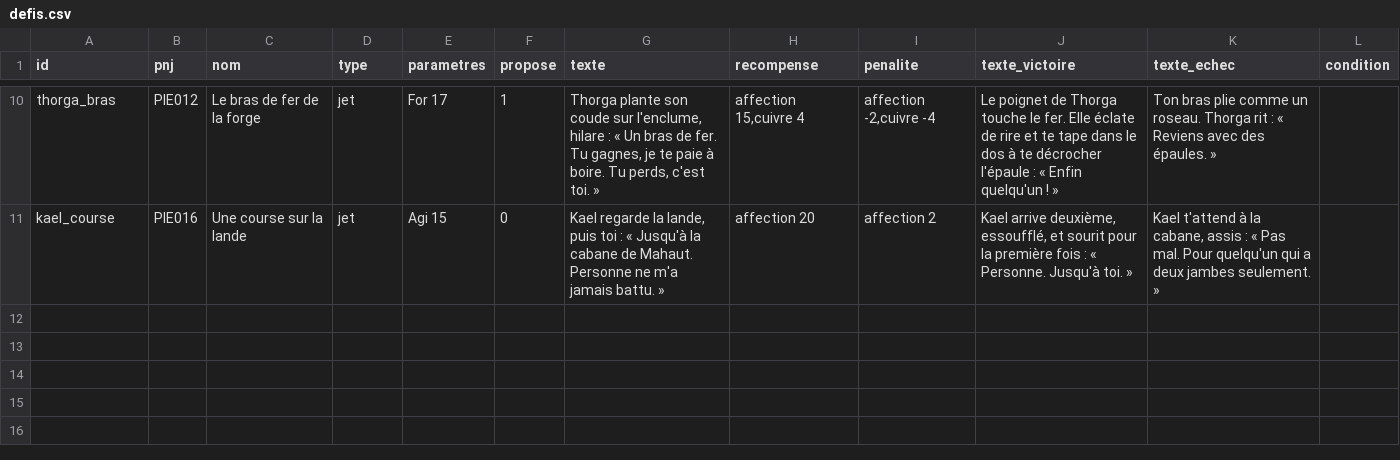
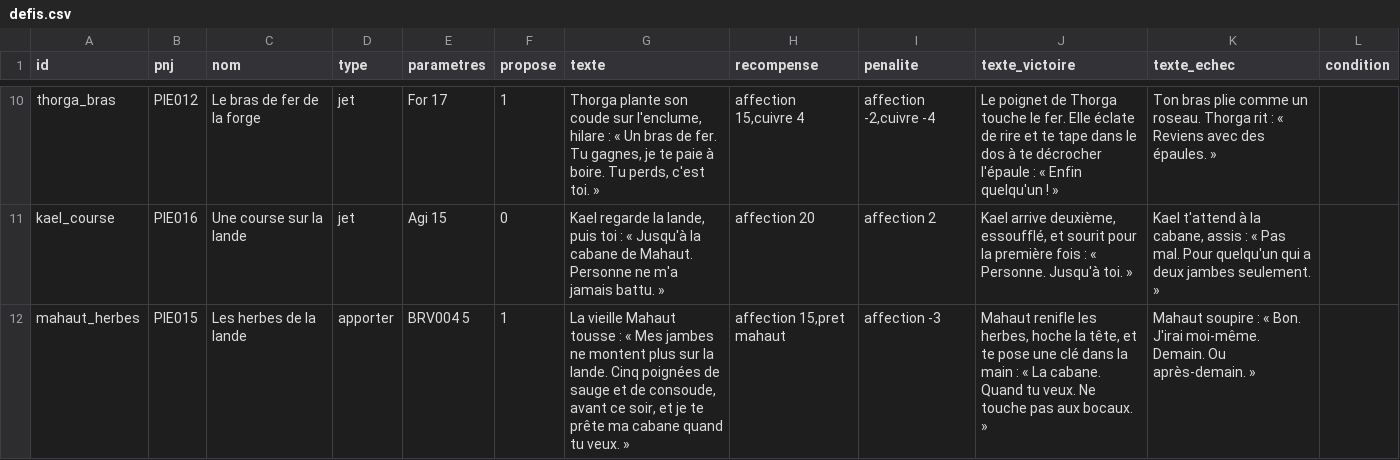
Before and after one commit to triphopsama/test, a CSV file: brumeval/data/defis.csv, drawn as a sheet; only a part is shown, gaps mark what is left out.

```diff
--- a/brumeval/data/defis.csv
+++ b/brumeval/data/defis.csv
@@ -11 +11,2 @@ thorga_bras;PIE012;Le bras de fer de la forge;jet;For 17;1;Thorga plante son cou
 kael_course;PIE016;Une course sur la lande;jet;Agi 15;0;Kael regarde la lande, puis toi : « Jusqu'à la cabane de Mahaut. Personne ne m'a jamais battu. »;affection 20;affection 2;Kael arrive deuxième, essoufflé, et sourit pour la première fois : « Personne. Jusqu'à toi. »;Kael t'attend à la cabane, assis : « Pas mal. Pour quelqu'un qui a deux jambes seulement. »;
+mahaut_herbes;PIE015;Les herbes de la lande;apporter;BRV004 5;1;La vieille Mahaut tousse : « Mes jambes ne montent plus sur la lande. Cinq poignées de sauge et de consoude, avant ce soir, et je te prête ma cabane quand tu veux. »;affection 15,pret mahaut;affection -3;Mahaut renifle les herbes, hoche la tête, et te pose une clé dans la main : « La cabane. Quand tu veux. Ne touche pas aux bocaux. »;Mahaut soupire : « Bon. J'irai moi-même. Demain. Ou après-demain. »;
```
Also changed, not shown: brumeval/data/actions.csv, 12 other files.
